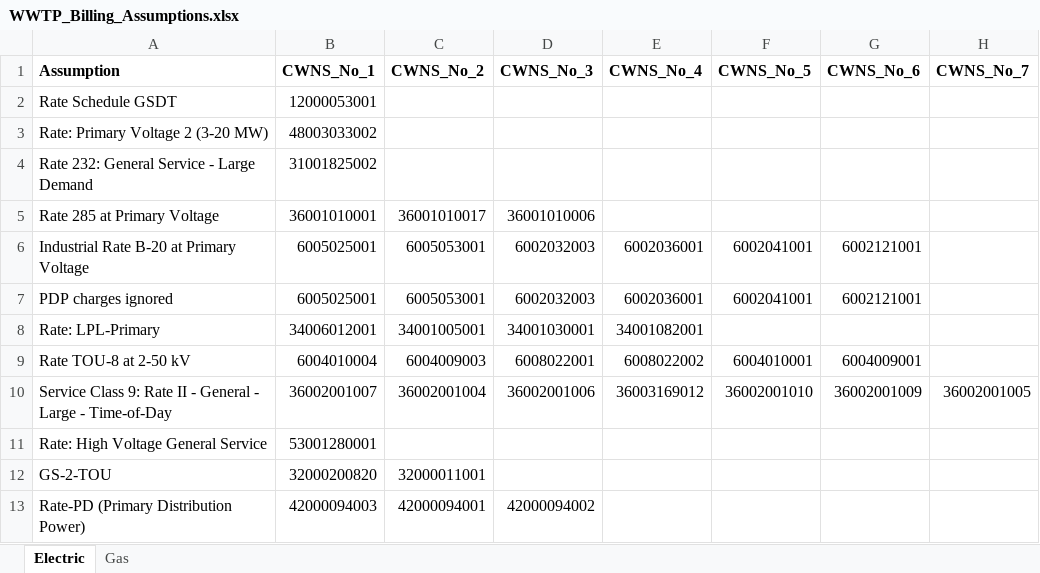
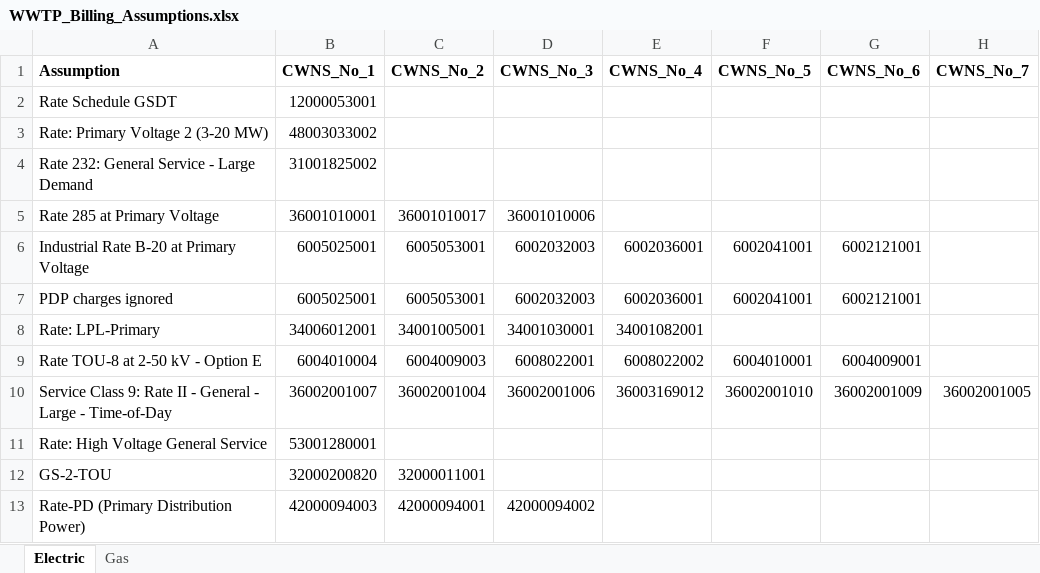
Before and after one commit to we3lab/wwtp-energy-tariffs, an Excel workbook: data/WWTP_Billing_Assumptions.xlsx, sheet Electric, drawn as a sheet; only a part is shown; values as stored, in another font and other column widths than the file's, no borders; the diff names each change by its address in the sheet, - before the commit and + after, or states it on an @@ line.

```diff
--- a/data/WWTP_Billing_Assumptions.xlsx (sheet Electric)
+++ b/data/WWTP_Billing_Assumptions.xlsx (sheet Electric)
-A9 (Assumption): Rate TOU-8 at 2-50 kV
+A9 (Assumption): Rate TOU-8 at 2-50 kV - Option E
```
Also changed, not shown: data/WWTP_Billing.xlsx.
